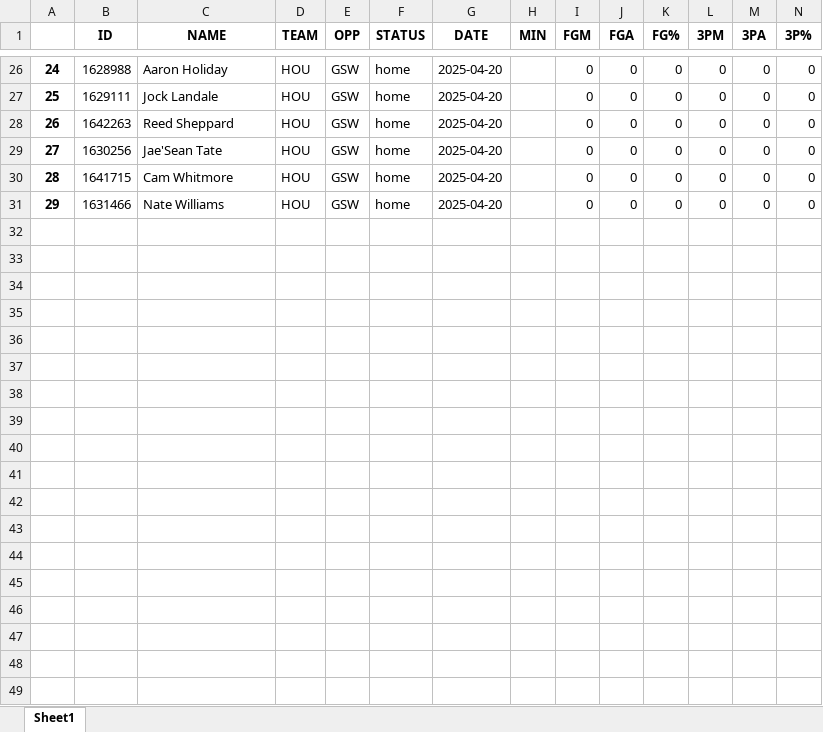
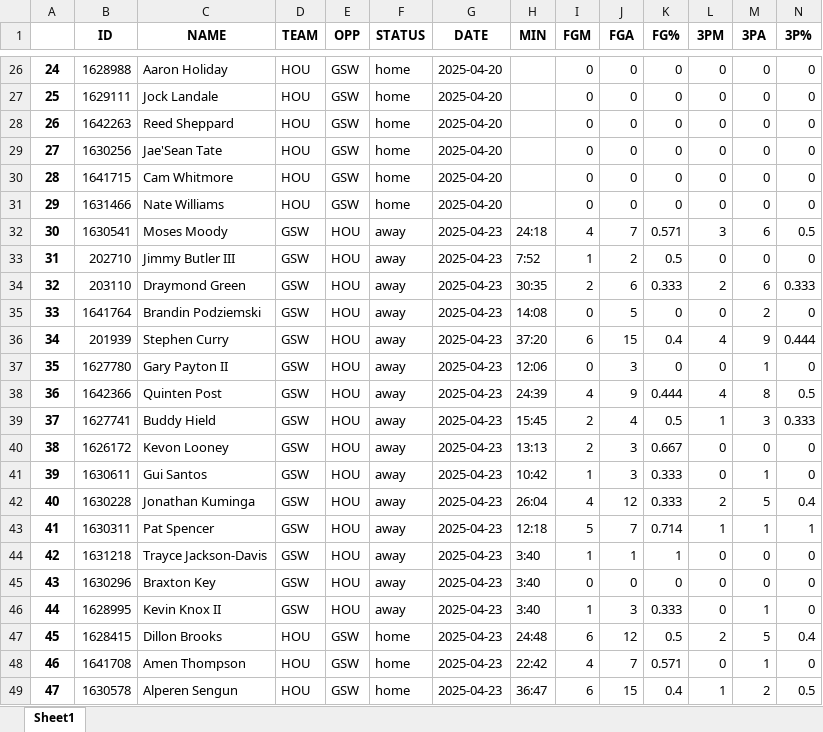
Before and after one commit to ds7cw/python_pandas_nba_analytics, an Excel workbook: data/gsw_box_score_player_playoffs_stats.xlsx, sheet Sheet1, drawn as a sheet; only a part is shown, gaps mark what is left out; values as stored, in another font and other column widths than the file's, no borders; rows hold the shown columns only; the diff covers the shown part only; the diff names each change by its address in the sheet, - before the commit and + after, or states it on an @@ line.

Commit message:
Update GSW playoffs json & spreadsheets

```diff
--- a/data/gsw_box_score_player_playoffs_stats.xlsx (sheet Sheet1)
+++ b/data/gsw_box_score_player_playoffs_stats.xlsx (sheet Sheet1)
+row 32: 30 | 1630541 | Moses Moody | GSW | HOU | away | 2025-04-23 | 24:18 | 4 | 7 | 0.571 | 3 | 6 | 0.5
+row 33: 31 | 202710 | Jimmy Butler III | GSW | HOU | away | 2025-04-23 | 7:52 | 1 | 2 | 0.5 | 0 | 0 | 0
+row 34: 32 | 203110 | Draymond Green | GSW | HOU | away | 2025-04-23 | 30:35 | 2 | 6 | 0.333 | 2 | 6 | 0.333
+row 35: 33 | 1641764 | Brandin Podziemski | GSW | HOU | away | 2025-04-23 | 14:08 | 0 | 5 | 0 | 0 | 2 | 0
+row 36: 34 | 201939 | Stephen Curry | GSW | HOU | away | 2025-04-23 | 37:20 | 6 | 15 | 0.4 | 4 | 9 | 0.444
+row 37: 35 | 1627780 | Gary Payton II | GSW | HOU | away | 2025-04-23 | 12:06 | 0 | 3 | 0 | 0 | 1 | 0
+row 38: 36 | 1642366 | Quinten Post | GSW | HOU | away | 2025-04-23 | 24:39 | 4 | 9 | 0.444 | 4 | 8 | 0.5
+row 39: 37 | 1627741 | Buddy Hield | GSW | HOU | away | 2025-04-23 | 15:45 | 2 | 4 | 0.5 | 1 | 3 | 0.333
+row 40: 38 | 1626172 | Kevon Looney | GSW | HOU | away | 2025-04-23 | 13:13 | 2 | 3 | 0.667 | 0 | 0 | 0
+row 41: 39 | 1630611 | Gui Santos | GSW | HOU | away | 2025-04-23 | 10:42 | 1 | 3 | 0.333 | 0 | 1 | 0
+row 42: 40 | 1630228 | Jonathan Kuminga | GSW | HOU | away | 2025-04-23 | 26:04 | 4 | 12 | 0.333 | 2 | 5 | 0.4
+row 43: 41 | 1630311 | Pat Spencer | GSW | HOU | away | 2025-04-23 | 12:18 | 5 | 7 | 0.714 | 1 | 1 | 1
+row 44: 42 | 1631218 | Trayce Jackson-Davis | GSW | HOU | away | 2025-04-23 | 3:40 | 1 | 1 | 1 | 0 | 0 | 0
+row 45: 43 | 1630296 | Braxton Key | GSW | HOU | away | 2025-04-23 | 3:40 | 0 | 0 | 0 | 0 | 0 | 0
+row 46: 44 | 1628995 | Kevin Knox II | GSW | HOU | away | 2025-04-23 | 3:40 | 1 | 3 | 0.333 | 0 | 1 | 0
+row 47: 45 | 1628415 | Dillon Brooks | HOU | GSW | home | 2025-04-23 | 24:48 | 6 | 12 | 0.5 | 2 | 5 | 0.4
+row 48: 46 | 1641708 | Amen Thompson | HOU | GSW | home | 2025-04-23 | 22:42 | 4 | 7 | 0.571 | 0 | 1 | 0
+row 49: 47 | 1630578 | Alperen Sengun | HOU | GSW | home | 2025-04-23 | 36:47 | 6 | 15 | 0.4 | 1 | 2 | 0.5
```
Also changed, not shown: 12 added rows elsewhere in this sheet, data/gsw_box_score_team_playoffs_stats.xlsx, 2 other files.
